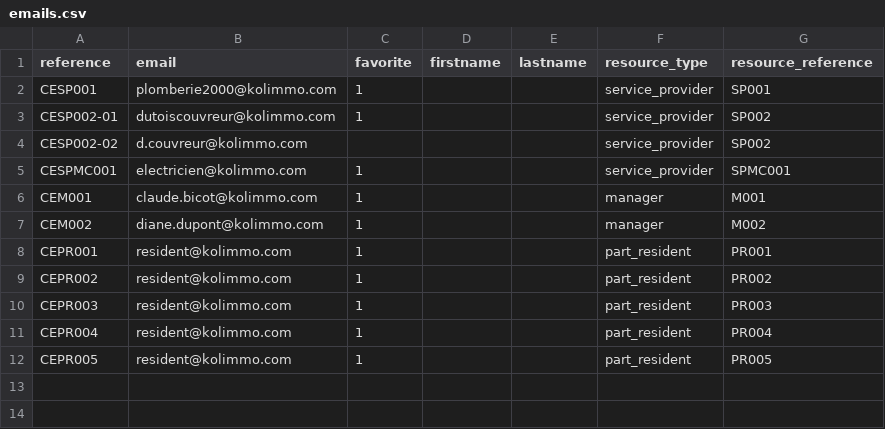
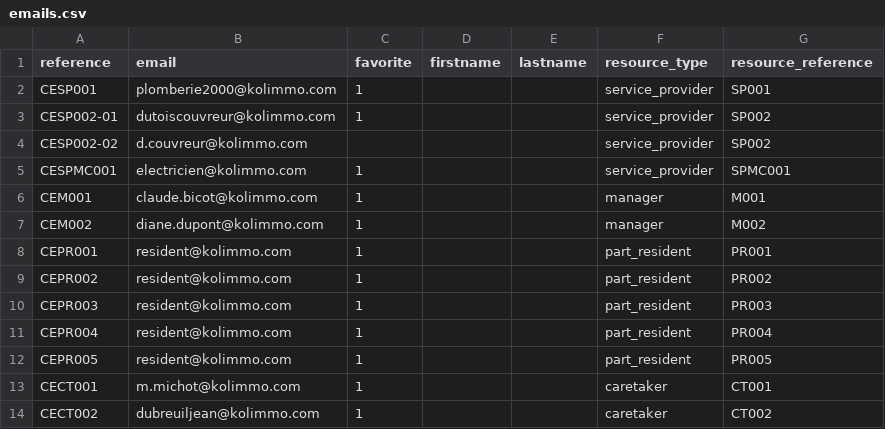
Before and after one commit to egide-clients/k-imports, a CSV file: data/emails.csv, drawn as a sheet.

Commit message:
v2: caretakers

```diff
--- a/data/emails.csv
+++ b/data/emails.csv
@@ -12 +12,3 @@ CEPR004,resident@kolimmo.com,1,,,part_resident,PR004
 CEPR005,resident@kolimmo.com,1,,,part_resident,PR005
+CECT001,m.michot@kolimmo.com,1,,,caretaker,CT001
+CECT002,dubreuiljean@kolimmo.com,1,,,caretaker,CT002
```
Also changed, not shown: 1 other file.
